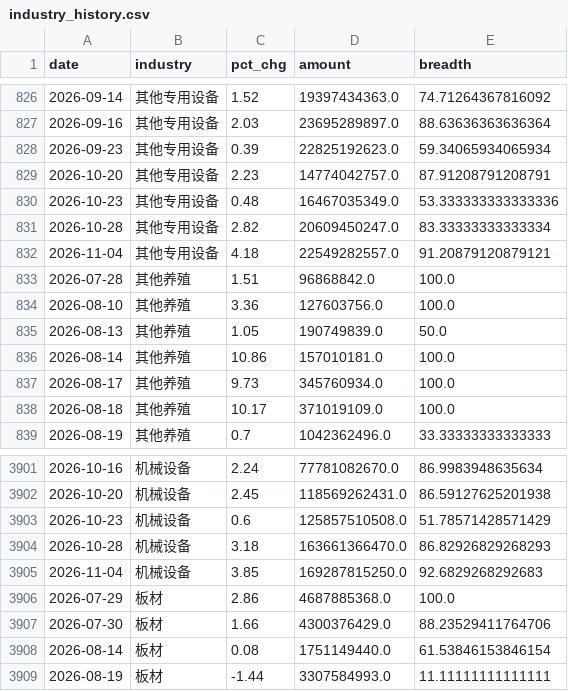
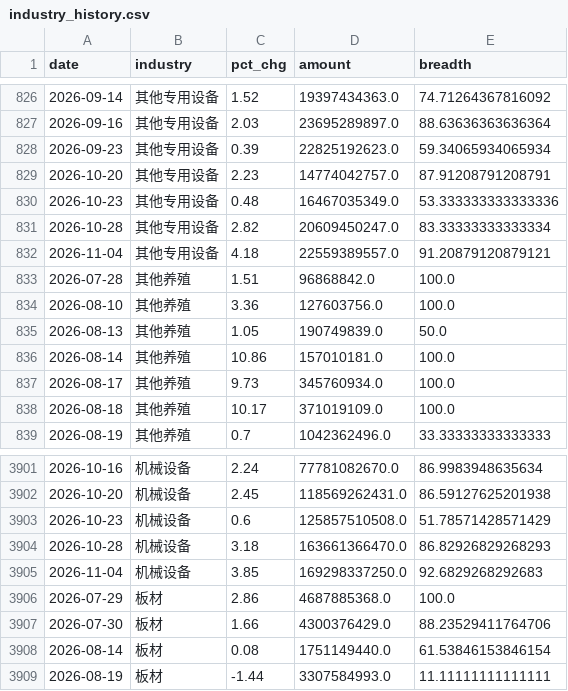
Before and after one commit to jwang0127/investment, a CSV file: data/industry_history.csv, drawn as a sheet; only a part is shown, gaps mark what is left out.

```diff
--- a/data/industry_history.csv
+++ b/data/industry_history.csv
@@ -831,3 +831,3 @@ date,industry,pct_chg,amount,breadth
 2026-10-28,其他专用设备,2.82,20609450247.0,83.33333333333334
-2026-11-04,其他专用设备,4.18,22549282557.0,91.20879120879121
+2026-11-04,其他专用设备,4.18,22559389557.0,91.20879120879121
 2026-07-28,其他养殖,1.51,96868842.0,100.0
@@ -3904,3 +3904,3 @@ date,industry,pct_chg,amount,breadth
 2026-10-28,机械设备,3.18,163661366470.0,86.82926829268293
-2026-11-04,机械设备,3.85,169287815250.0,92.6829268292683
+2026-11-04,机械设备,3.85,169298337250.0,92.6829268292683
 2026-07-29,板材,2.86,4687885368.0,100.0
```
Also changed, not shown: 2 other files.
